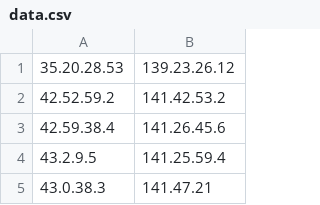
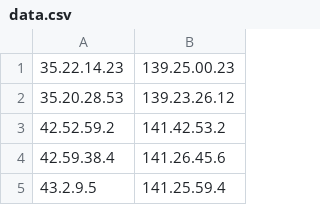
Before and after one commit to project-team-F/team-F, a CSV file: data.csv, drawn as a sheet; only a part is shown; the shorter side is filled out with more unchanged rows.

Commit message:
Update data.csv

```diff
--- a/data.csv
+++ b/data.csv
@@ -1 +1,2 @@
+35.22.14.23,139.25.00.23
 35.20.28.53,139.23.26.12
```
